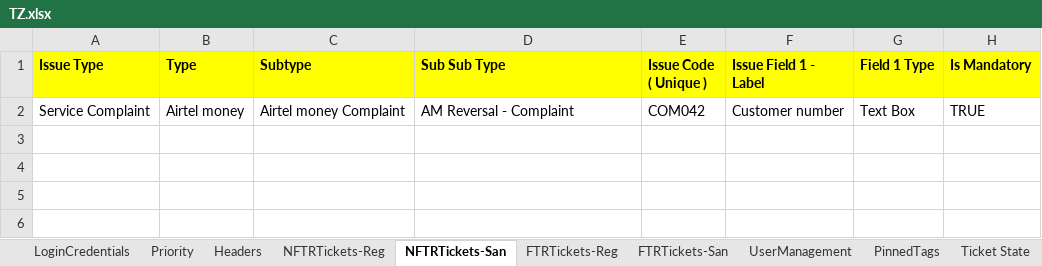
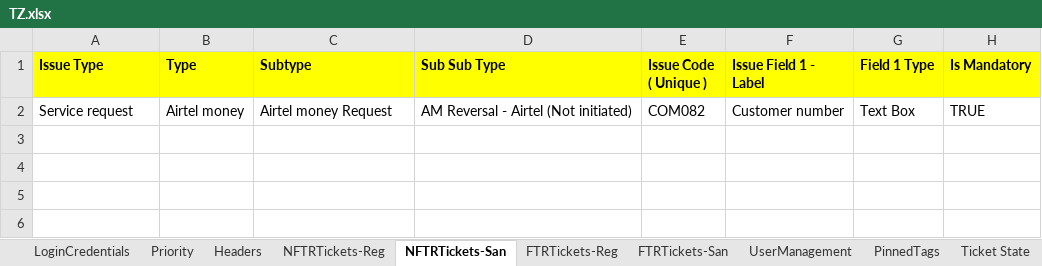
Before and after one commit to michaeadi/cs-portal-automation_selenium, an Excel workbook: resources/excels/TZ.xlsx, sheet NFTRTickets-San, drawn as a sheet; only a part is shown; values as stored, in another font and other column widths than the file's, no borders; the diff names each change by its address in the sheet, - before the commit and + after, or states it on an @@ line.

```diff
--- a/resources/excels/TZ.xlsx (sheet NFTRTickets-San)
+++ b/resources/excels/TZ.xlsx (sheet NFTRTickets-San)
-A2 (Issue Type): Service Complaint
+A2 (Issue Type): Service request
-C2 (Subtype): Airtel money Complaint
+C2 (Subtype): Airtel money Request
-D2 (Sub Sub Type): AM Reversal - Complaint
+D2 (Sub Sub Type): AM Reversal - Airtel (Not initiated)
-E2 (Issue Code ( Unique )): COM042
+E2 (Issue Code ( Unique )): COM082
```
Also changed, not shown: resources/excels/NG.xlsx, 20 other files.
